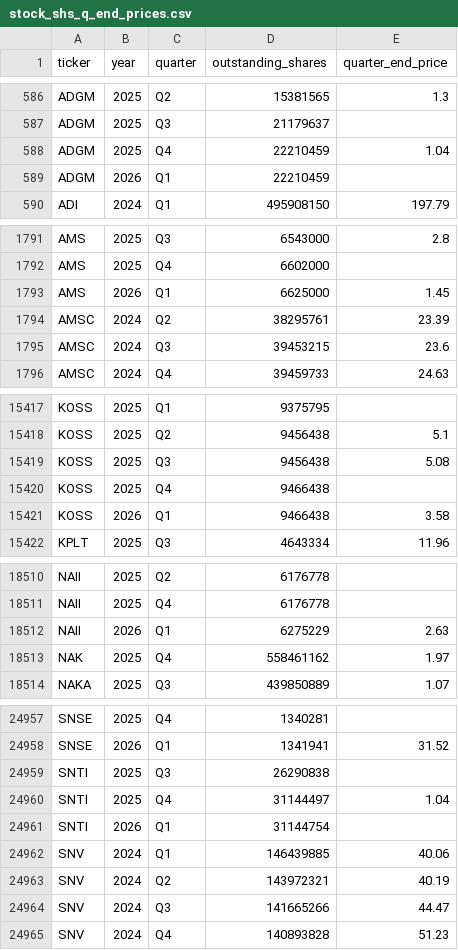
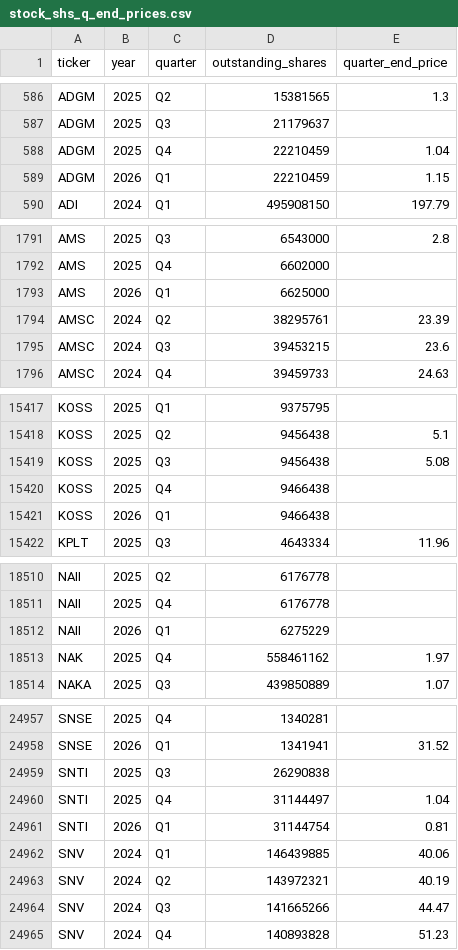
Before and after one commit to andreiCiocirlan/quarterly_holdings, a CSV file: data/sources/stock_shs_q_end_prices.csv, drawn as a sheet; only a part is shown, gaps mark what is left out; the diff covers the shown part only.

```diff
--- a/data/sources/stock_shs_q_end_prices.csv
+++ b/data/sources/stock_shs_q_end_prices.csv
@@ -588,3 +588,3 @@ ADGM,2025,Q3,21179637,
 ADGM,2025,Q4,22210459,1.04
-ADGM,2026,Q1,22210459,
+ADGM,2026,Q1,22210459,1.15
 ADI,2024,Q1,495908150,197.79
@@ -1792,3 +1792,3 @@ AMS,2025,Q3,6543000,2.8
 AMS,2025,Q4,6602000,
-AMS,2026,Q1,6625000,1.45
+AMS,2026,Q1,6625000,
 AMSC,2024,Q2,38295761,23.39
@@ -15420,3 +15420,3 @@ KOSS,2025,Q3,9456438,5.08
 KOSS,2025,Q4,9466438,
-KOSS,2026,Q1,9466438,3.58
+KOSS,2026,Q1,9466438,
 KPLT,2025,Q3,4643334,11.96
@@ -18511,3 +18511,3 @@ NAII,2025,Q2,6176778,
 NAII,2025,Q4,6176778,
-NAII,2026,Q1,6275229,2.63
+NAII,2026,Q1,6275229,
 NAK,2025,Q4,558461162,1.97
@@ -24960,3 +24960,3 @@ SNTI,2025,Q3,26290838,
 SNTI,2025,Q4,31144497,1.04
-SNTI,2026,Q1,31144754,
+SNTI,2026,Q1,31144754,0.81
 SNV,2024,Q1,146439885,40.06
```
Also changed, not shown: 26 added rows elsewhere in this file.
